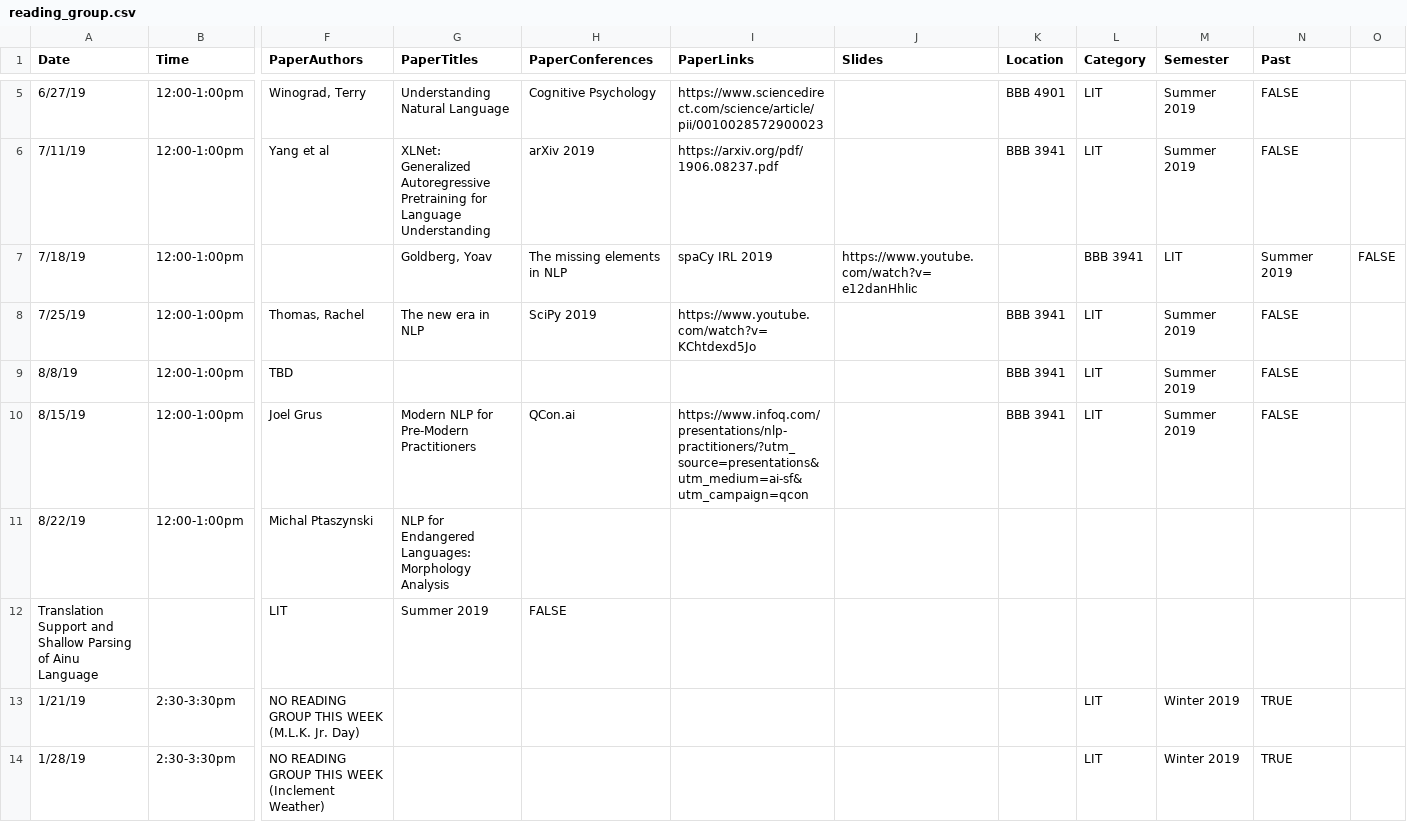
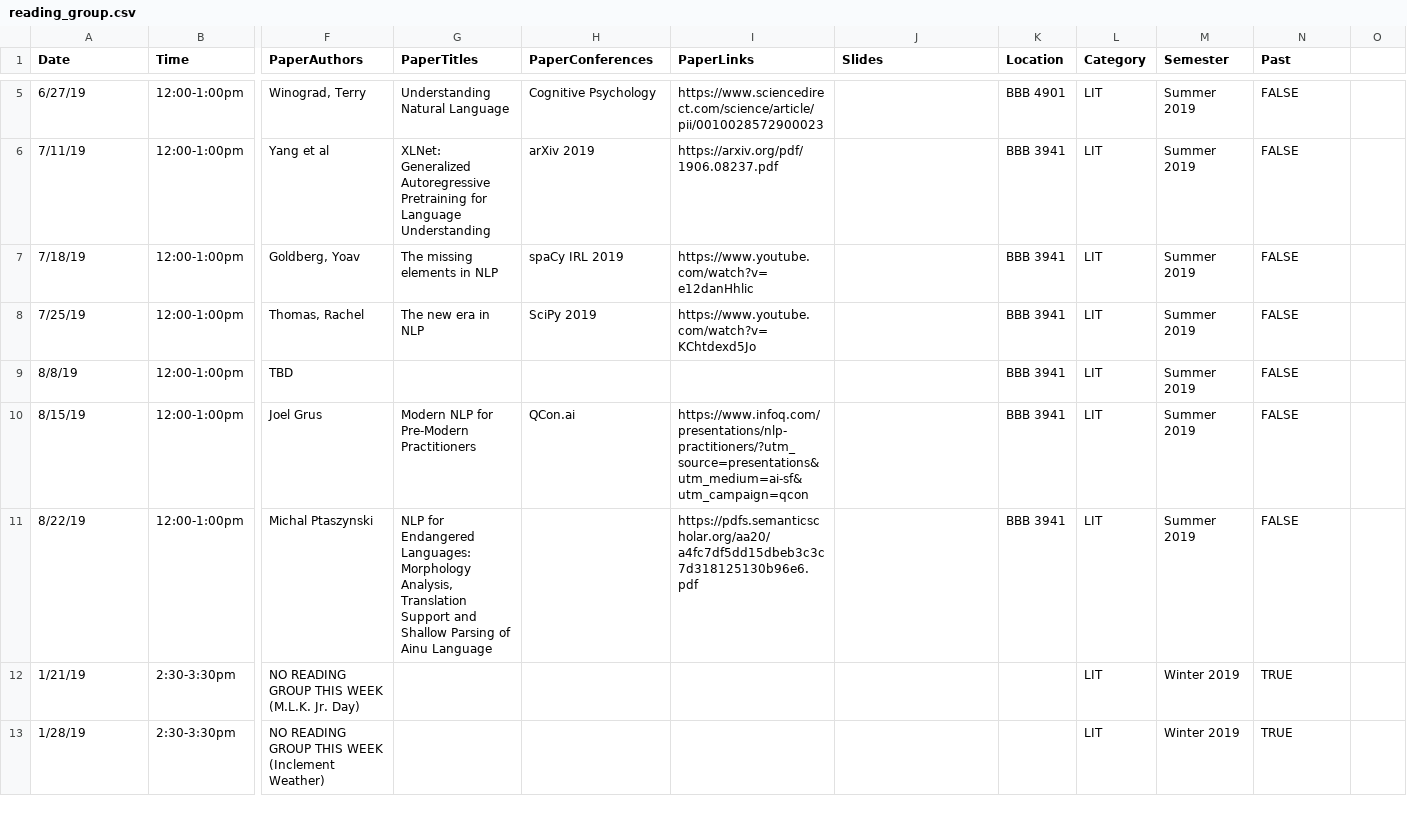
Before and after one commit to MichiganNLP/michigannlp.github.io, a CSV file: data/reading_group.csv, drawn as a sheet; only a part is shown, gaps mark what is left out; rows hold the shown columns only; the diff names each change by its address in the sheet, - before the commit and + after, or states it on an @@ line.

Commit message:
Fixed reading group formatting

```diff
--- a/data/reading_group.csv
+++ b/data/reading_group.csv
-F7 (PaperAuthors): (empty)
+F7 (PaperAuthors): Goldberg, Yoav
-G7 (PaperTitles): Goldberg, Yoav
+G7 (PaperTitles): The missing elements in NLP
-H7 (PaperConferences): The missing elements in NLP
+H7 (PaperConferences): spaCy IRL 2019
-I7 (PaperLinks): spaCy IRL 2019
+I7 (PaperLinks): https://www.youtube.com/watch?v=e12danHhlic
-J7 (Slides): https://www.youtube.com/watch?v=e12danHhlic
+J7 (Slides): (empty)
-K7 (Location): (empty)
+K7 (Location): BBB 3941
-L7 (Category): BBB 3941
+L7 (Category): LIT
-M7 (Semester): LIT
+M7 (Semester): Summer 2019
-N7 (Past): Summer 2019
+N7 (Past): FALSE
-O7: FALSE
+O7: (empty)
-G11 (PaperTitles): …Languages: Morphology Analysis
+G11 (PaperTitles): …Languages: Morphology Analysis, Translation Support and Shallow Parsing of Ainu Language
-I11 (PaperLinks): (empty)
+I11 (PaperLinks): https://pdfs.semanticscholar.org/aa20/a4fc7df5dd15dbeb3c3c7d318125130b96e6.pdf
-K11 (Location): (empty)
+K11 (Location): BBB 3941
-L11 (Category): (empty)
+L11 (Category): LIT
-M11 (Semester): (empty)
+M11 (Semester): Summer 2019
-N11 (Past): (empty)
+N11 (Past): FALSE
-row 12: Translation Support and Shallow Parsing of Ainu Language |  | LIT | Summer 2019 | FALSE
```
